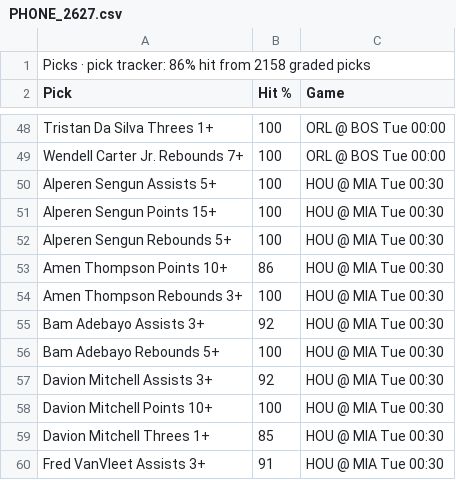
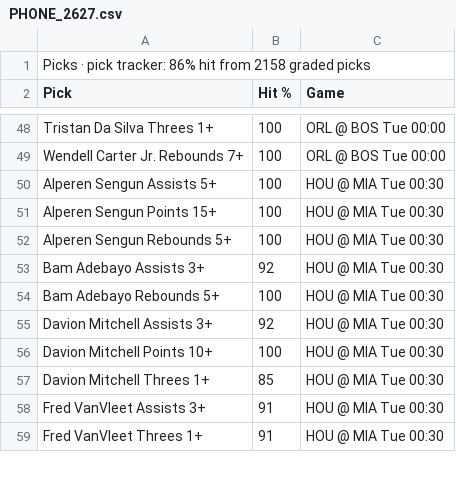
Before and after one commit to 7wilite7/Nba-Stats, a CSV file: out/PHONE_2627.csv, drawn as a sheet; only a part is shown, gaps mark what is left out; the shorter side is filled out with more unchanged rows; the diff names each change by its address in the sheet, - before the commit and + after, or states it on an @@ line.

```diff
--- a/out/PHONE_2627.csv
+++ b/out/PHONE_2627.csv
-row 53: Amen Thompson Points 10+ | 86 | HOU @ MIA Tue 00:30
-row 54: Amen Thompson Rebounds 3+ | 100 | HOU @ MIA Tue 00:30
```
Also changed, not shown: out/GAMES_2627.csv, out/GAMES_blend.csv, 13 other files.
